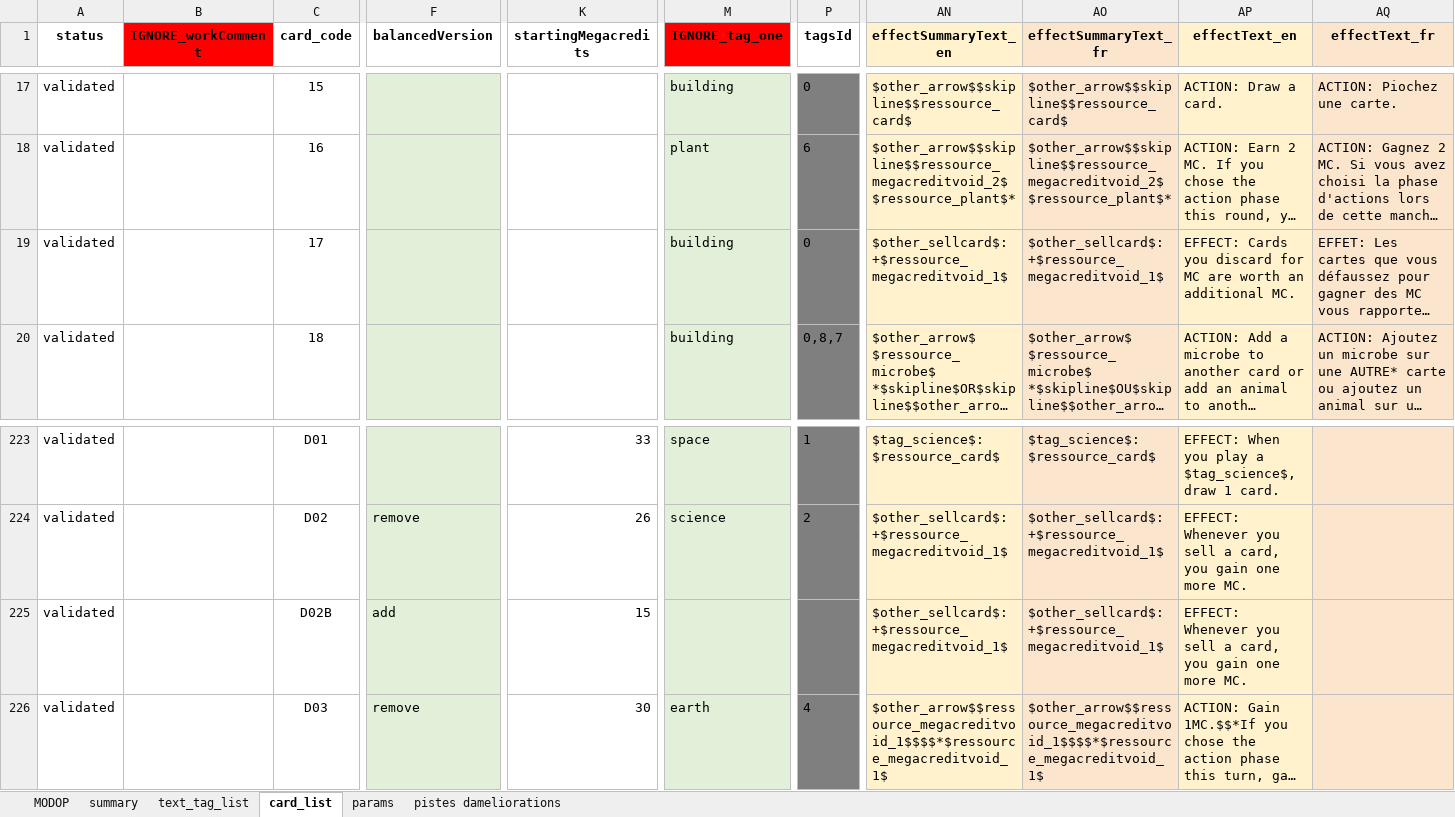
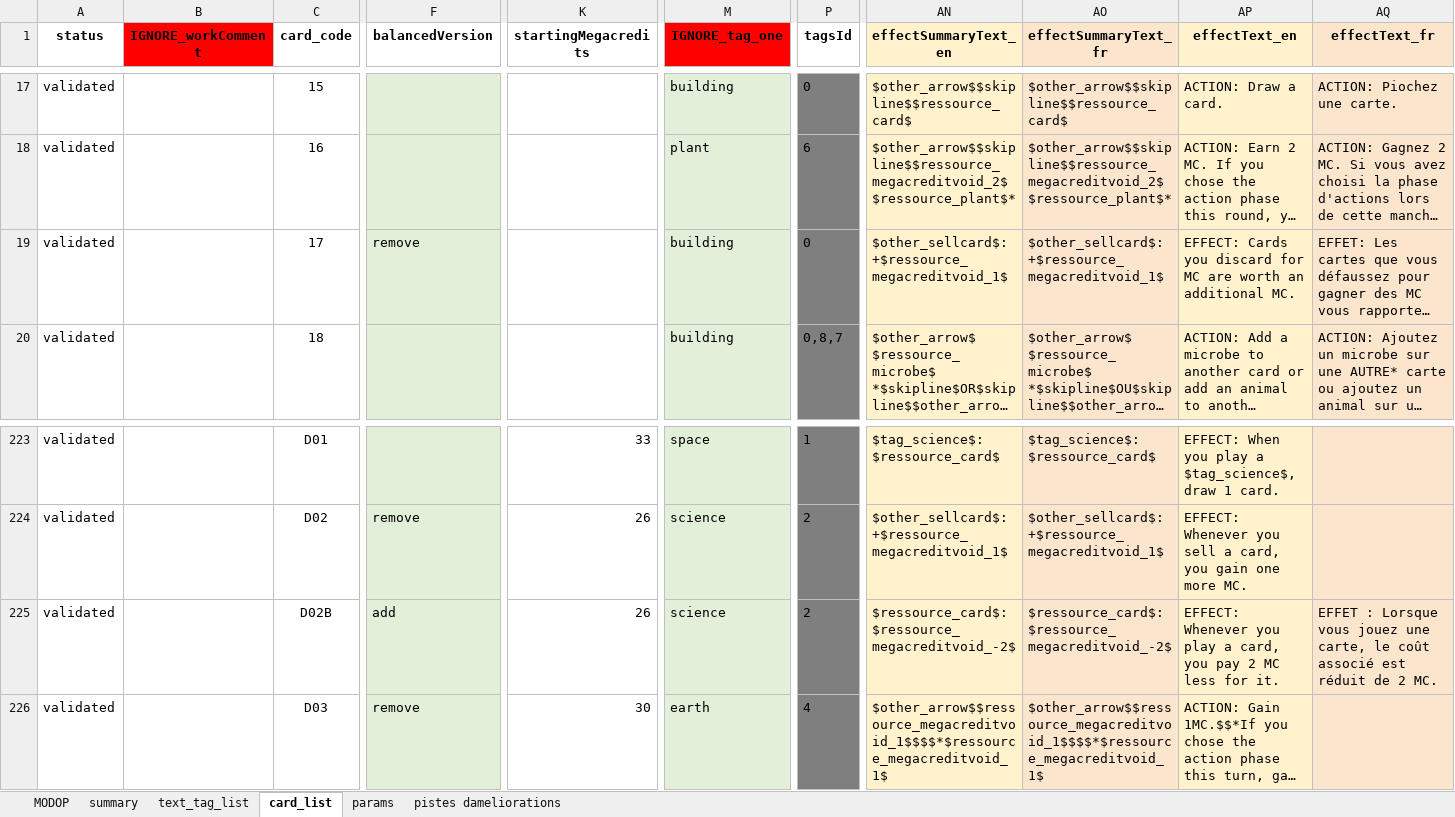
Before and after one commit to Mylaana/AresExpedition, an Excel workbook: ressources/game_data_input.xlsx, sheet card_list, drawn as a sheet; only a part is shown, gaps mark what is left out; long unchanged cells end in …; values as stored, in another font and other column widths than the file's, no borders; charts and pictures not drawn; the diff names each change by its address in the sheet, - before the commit and + after, or states it on an @@ line.

```diff
--- a/ressources/game_data_input.xlsx (sheet card_list)
+++ b/ressources/game_data_input.xlsx (sheet card_list)
-F19 (balancedVersion): (empty)
+F19 (balancedVersion): remove
-K225 (startingMegacredits): 15
+K225 (startingMegacredits): 26
-M225 (IGNORE_tag_one): (empty)
+M225 (IGNORE_tag_one): science
-P225 (tagsId): (empty)
+P225 (tagsId): 2
-AN225 (effectSummaryText_en): $other_sellcard$: +$ressource_megacreditvoid_1$
+AN225 (effectSummaryText_en): $ressource_card$: $ressource_megacreditvoid_-2$
-AO225 (effectSummaryText_fr): $other_sellcard$: +$ressource_megacreditvoid_1$
+AO225 (effectSummaryText_fr): $ressource_card$: $ressource_megacreditvoid_-2$
-AP225 (effectText_en): …Whenever you sell a card, you gain one more MC.
+AP225 (effectText_en): …Whenever you play a card, you pay 2 MC less for it.
-AQ225 (effectText_fr): (empty)
+AQ225 (effectText_fr): EFFET : Lorsque vous jouez une carte, le coût associé est réduit de 2 MC.
```
Also changed, not shown: sheet pistes dameliorations, 11 other files.
